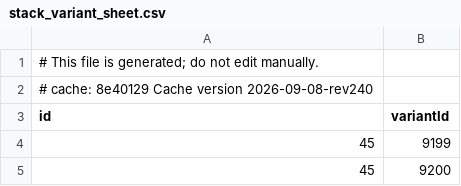
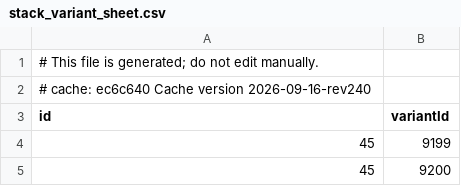
Before and after one commit to jhughes/glamourer_data, a CSV file: v1/stack_variant_sheet.csv, drawn as a sheet; only a part is shown.

```diff
--- a/v1/stack_variant_sheet.csv
+++ b/v1/stack_variant_sheet.csv
@@ -1,3 +1,3 @@
 # This file is generated; do not edit manually.
-# cache: 8e40129 Cache version 2026-09-08-rev240
+# cache: ec6c640 Cache version 2026-09-16-rev240
 id,variantId
```
Also changed, not shown: v1/item_dedupe_sheet.csv, v1/item_sheet.csv, 2 other files.
